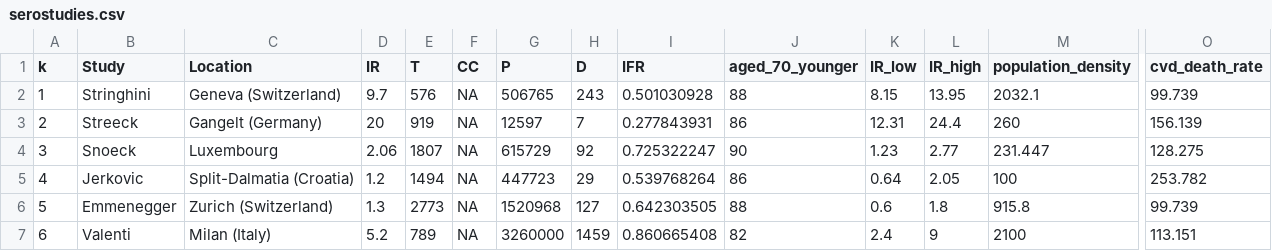
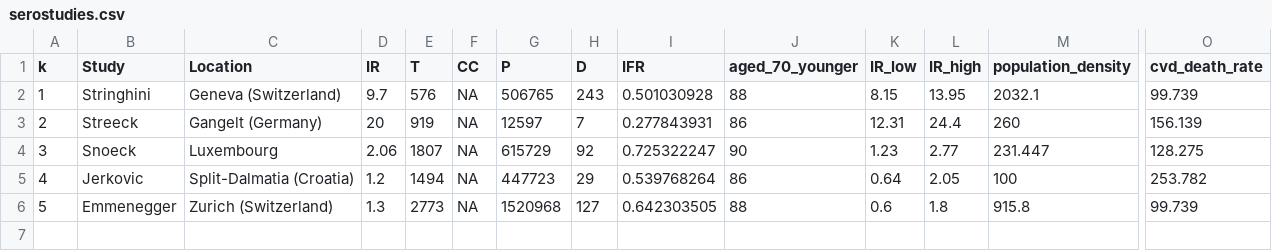
Before and after one commit to harlanhappydog/COVID19IFR, a CSV file: serostudies.csv, drawn as a sheet; only a part is shown, gaps mark what is left out; rows hold the shown columns only; the diff names each change by its address in the sheet, - before the commit and + after, or states it on an @@ line.

Commit message:
Update serostudies.csv

```diff
--- a/serostudies.csv
+++ b/serostudies.csv
-row 7: 6 | Valenti | Milan (Italy) | 5.2 | 789 | NA | 3260000 | 1459 | 0.860665408 | 82 | 2.4 | 9 | 2100 | 113.151
```
